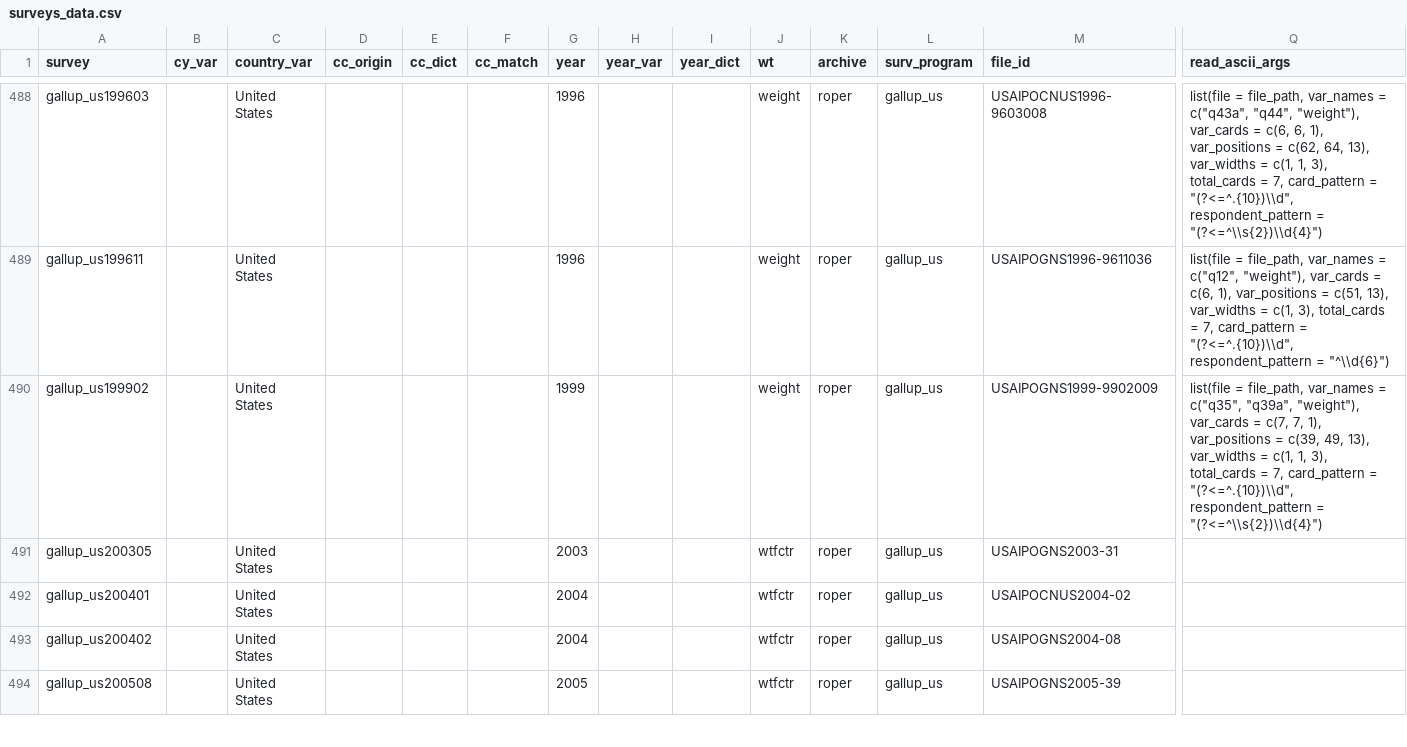
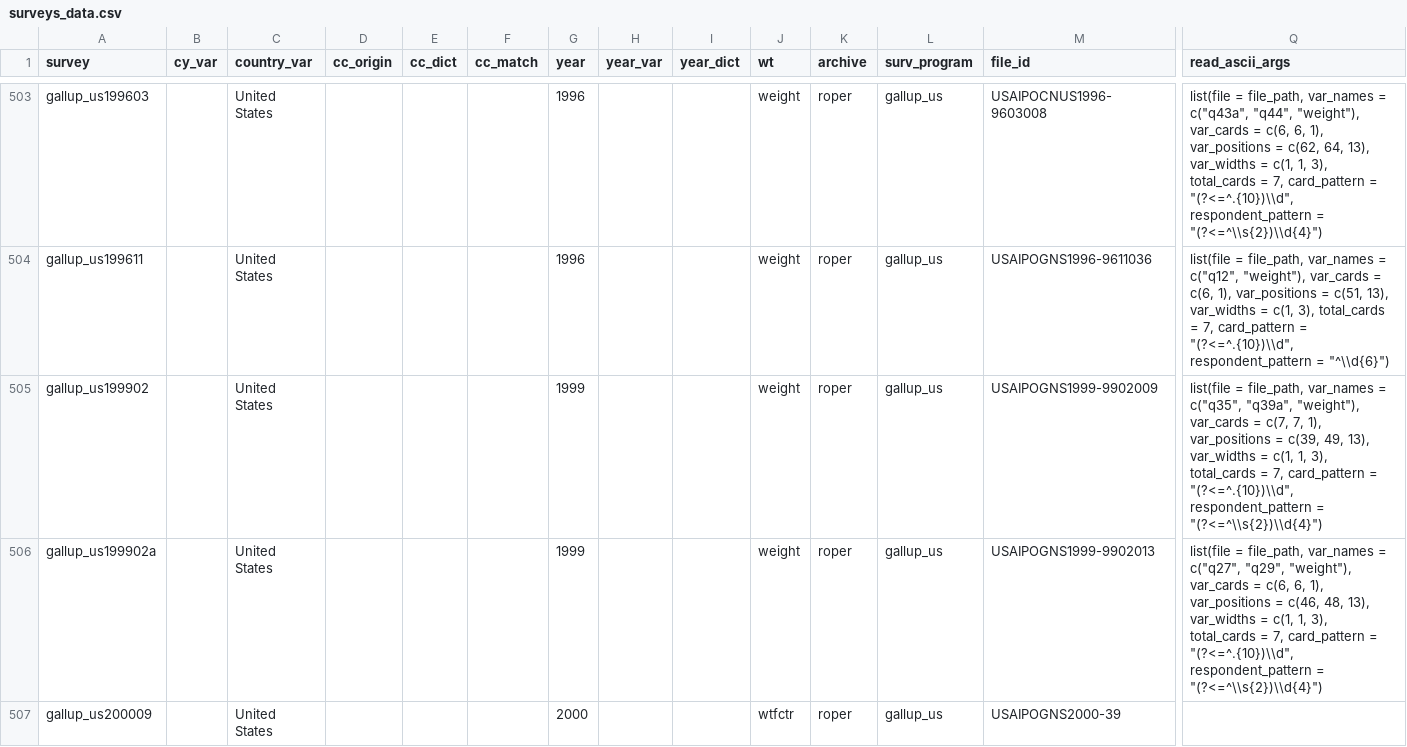
Before and after one commit to fsolt/DCPOtools, a CSV file: data/surveys_data.csv, drawn as a sheet; only a part is shown, gaps mark what is left out; the shorter side is filled out with more unchanged rows; rows hold the shown columns only; the diff covers the shown part only; the diff names each change by its address in the sheet, - before the commit and + after, or states it on an @@ line.

Commit message:
add bes1987, gallup_canada, gallup_us199902a-gallup_us200209

```diff
--- a/data/surveys_data.csv
+++ b/data/surveys_data.csv
+row 506: gallup_us199902a |  | United States |  |  |  | 1999 |  |  | weight | roper | gallup_us | USAIPOGNS1999-9902013 | list(file = file_path, var_names = c("q27", "q29", "weight"), var_cards = c(6, 6, 1), var_positions = c(46, 48, 13), var_widths = c(1, 1, 3), total_cards = 7, card_pattern = "(?<=^.{10})\\d", respondent_pattern = "(?<=^\\s{2})\\d{4}")
+row 507: gallup_us200009 |  | United States |  |  |  | 2000 |  |  | wtfctr | roper | gallup_us | USAIPOGNS2000-39
```
Also changed, not shown: 17 added rows and 2 edited cells elsewhere in this file.
